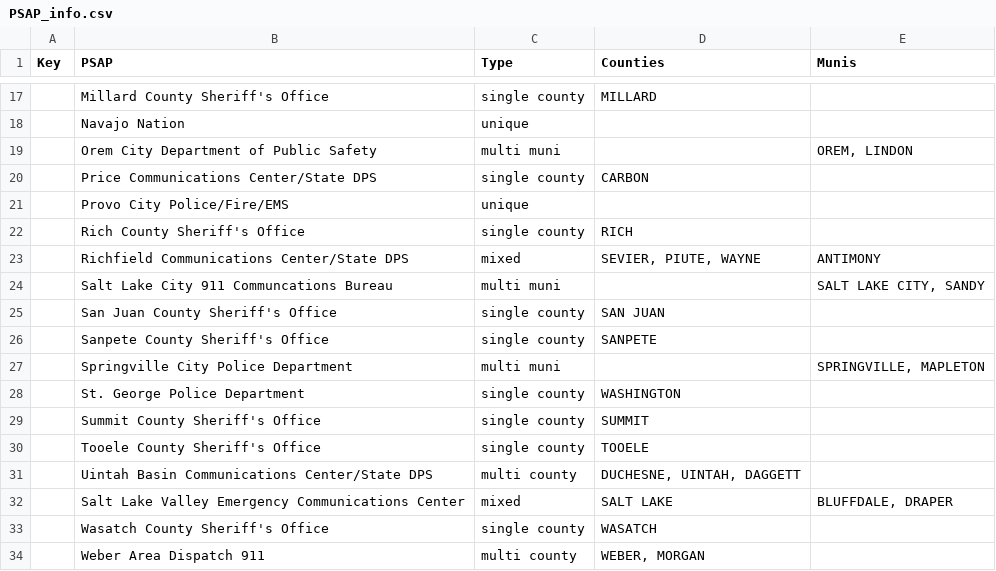
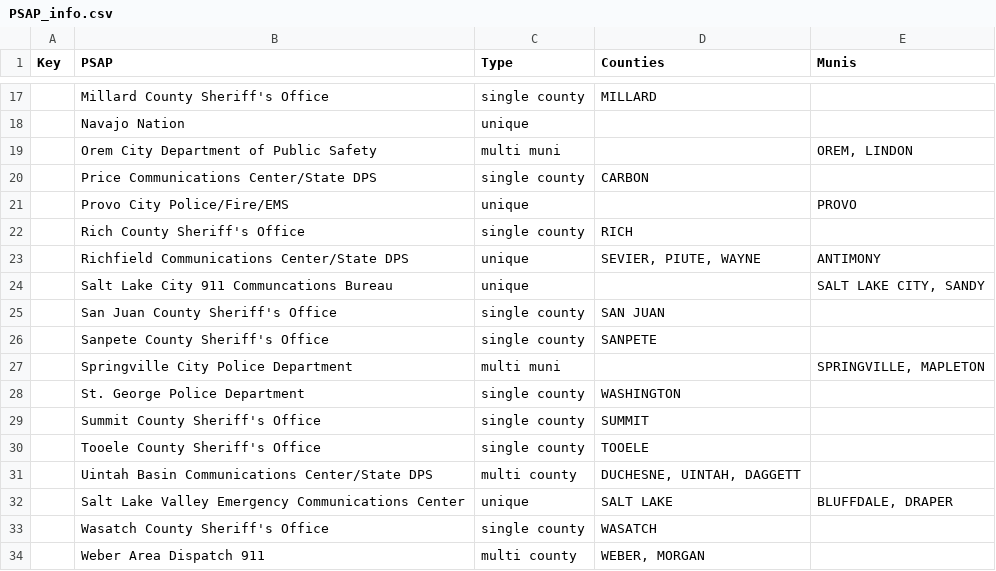
Before and after one commit to eneemann/NG911, a CSV file: PSAP_info.csv, drawn as a sheet; only a part is shown, gaps mark what is left out.

Commit message:
Updates for unique PSAPs, Richfield/Antimony, Provo

```diff
--- a/PSAP_info.csv
+++ b/PSAP_info.csv
@@ -20,6 +20,6 @@ Key,PSAP,Type,Counties,Munis
 ,Price Communications Center/State DPS,single county,CARBON,
-,Provo City Police/Fire/EMS,unique,,
+,Provo City Police/Fire/EMS,unique,,PROVO
 ,Rich County Sheriff's Office,single county,RICH,
-,Richfield Communications Center/State DPS,mixed,"SEVIER, PIUTE, WAYNE",ANTIMONY
-,Salt Lake City 911 Communcations Bureau,multi muni,,"SALT LAKE CITY, SANDY"
+,Richfield Communications Center/State DPS,unique,"SEVIER, PIUTE, WAYNE",ANTIMONY
+,Salt Lake City 911 Communcations Bureau,unique,,"SALT LAKE CITY, SANDY"
 ,San Juan County Sheriff's Office,single county,SAN JUAN,
@@ -31,3 +31,3 @@ Key,PSAP,Type,Counties,Munis
 ,Uintah Basin Communications Center/State DPS,multi county,"DUCHESNE, UINTAH, DAGGETT",
-,Salt Lake Valley Emergency Communications Center,mixed,SALT LAKE,"BLUFFDALE, DRAPER"
+,Salt Lake Valley Emergency Communications Center,unique,SALT LAKE,"BLUFFDALE, DRAPER"
 ,Wasatch County Sheriff's Office,single county,WASATCH,
```
